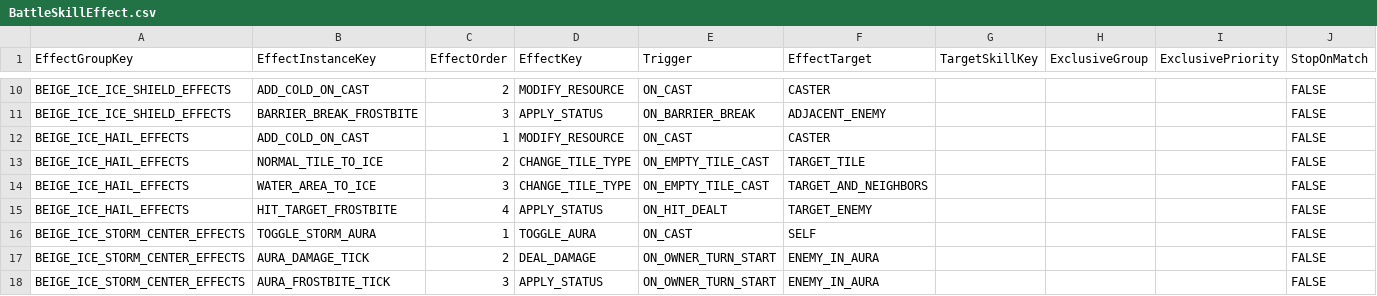
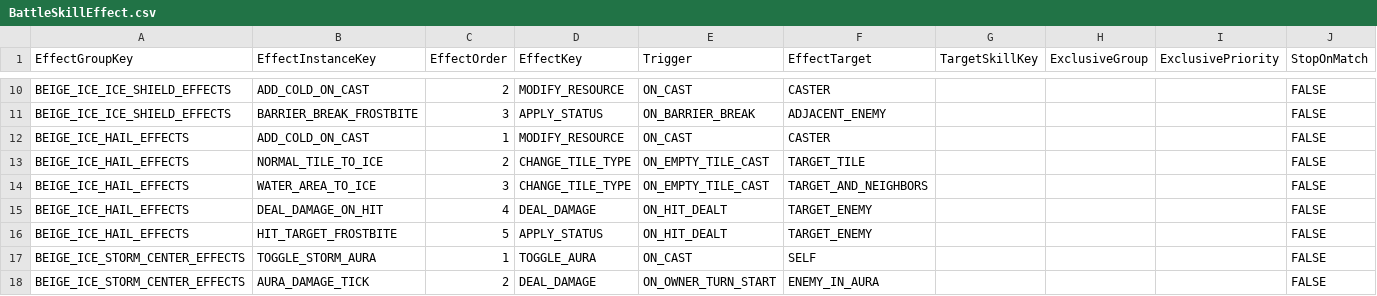
Before and after one commit to beggarking1002/ProjectOCH_Server, a CSV file: Data/BattleSkillEffect.csv, drawn as a sheet; only a part is shown, gaps mark what is left out; the shorter side is filled out with more unchanged rows.

```diff
--- a/Data/BattleSkillEffect.csv
+++ b/Data/BattleSkillEffect.csv
@@ -14,3 +14,4 @@ BEIGE_ICE_HAIL_EFFECTS,NORMAL_TILE_TO_ICE,2,CHANGE_TILE_TYPE,ON_EMPTY_TILE_CAST,
 BEIGE_ICE_HAIL_EFFECTS,WATER_AREA_TO_ICE,3,CHANGE_TILE_TYPE,ON_EMPTY_TILE_CAST,TARGET_AND_NEIGHBORS,,,,FALSE
-BEIGE_ICE_HAIL_EFFECTS,HIT_TARGET_FROSTBITE,4,APPLY_STATUS,ON_HIT_DEALT,TARGET_ENEMY,,,,FALSE
+BEIGE_ICE_HAIL_EFFECTS,DEAL_DAMAGE_ON_HIT,4,DEAL_DAMAGE,ON_HIT_DEALT,TARGET_ENEMY,,,,FALSE
+BEIGE_ICE_HAIL_EFFECTS,HIT_TARGET_FROSTBITE,5,APPLY_STATUS,ON_HIT_DEALT,TARGET_ENEMY,,,,FALSE
 BEIGE_ICE_STORM_CENTER_EFFECTS,TOGGLE_STORM_AURA,1,TOGGLE_AURA,ON_CAST,SELF,,,,FALSE
```
Also changed, not shown: Data/BattleSkillEffectParam.csv, 14 other files.
